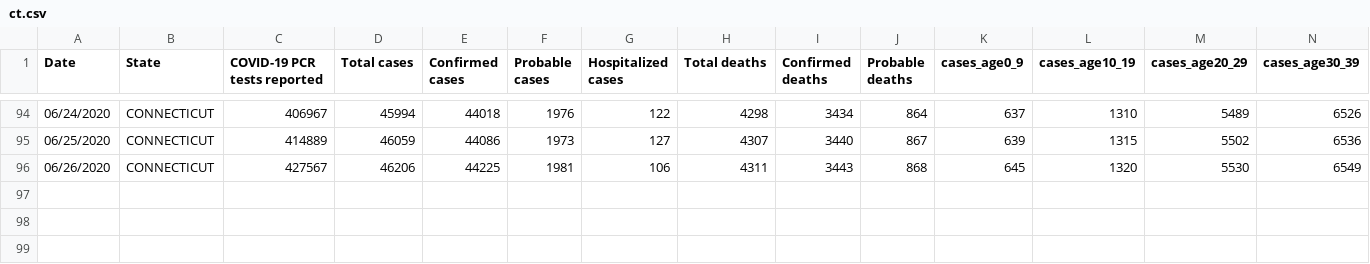
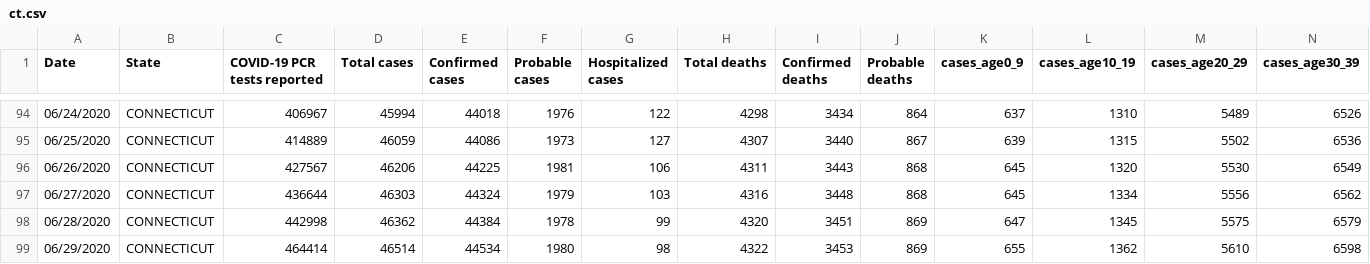
Before and after one commit to jgkramer/coronavirus, a CSV file: downloads/ct.csv, drawn as a sheet; only a part is shown, gaps mark what is left out; rows hold the shown columns only; the diff names each change by its address in the sheet, - before the commit and + after, or states it on an @@ line.

Commit message:
updates to pull RI data

```diff
--- a/downloads/ct.csv
+++ b/downloads/ct.csv
+row 97: 06/27/2020 | CONNECTICUT | 436644 | 46303 | 44324 | 1979 | 103 | 4316 | 3448 | 868 | 645 | 1334 | 5556 | 6562
+row 98: 06/28/2020 | CONNECTICUT | 442998 | 46362 | 44384 | 1978 | 99 | 4320 | 3451 | 869 | 647 | 1345 | 5575 | 6579
+row 99: 06/29/2020 | CONNECTICUT | 464414 | 46514 | 44534 | 1980 | 98 | 4322 | 3453 | 869 | 655 | 1362 | 5610 | 6598
```
Also changed, not shown: 2 other files.
